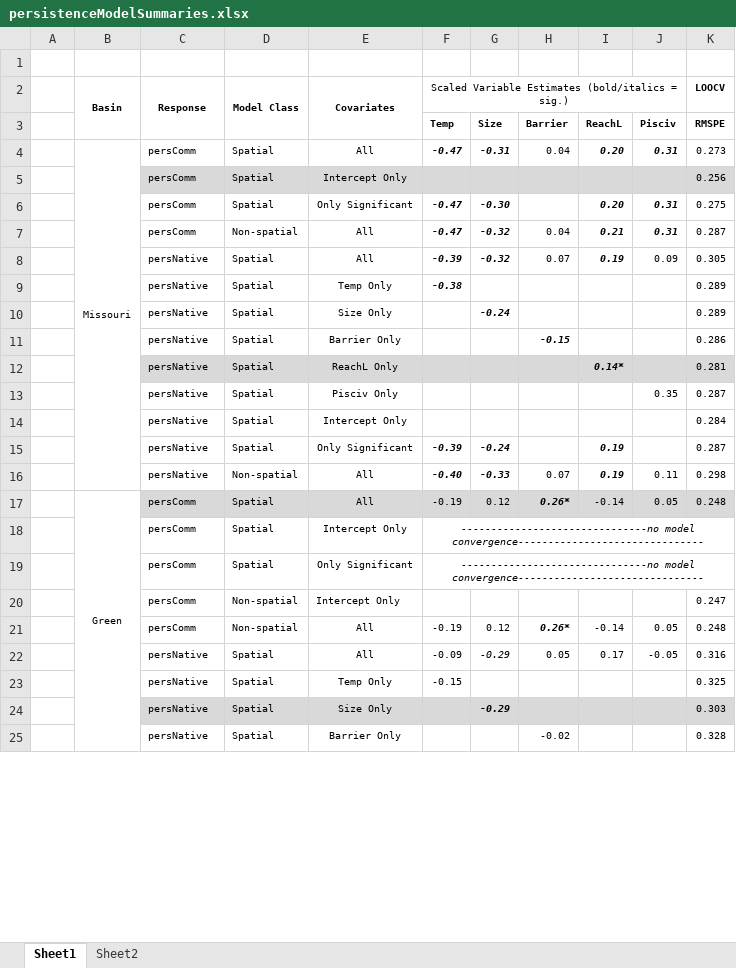
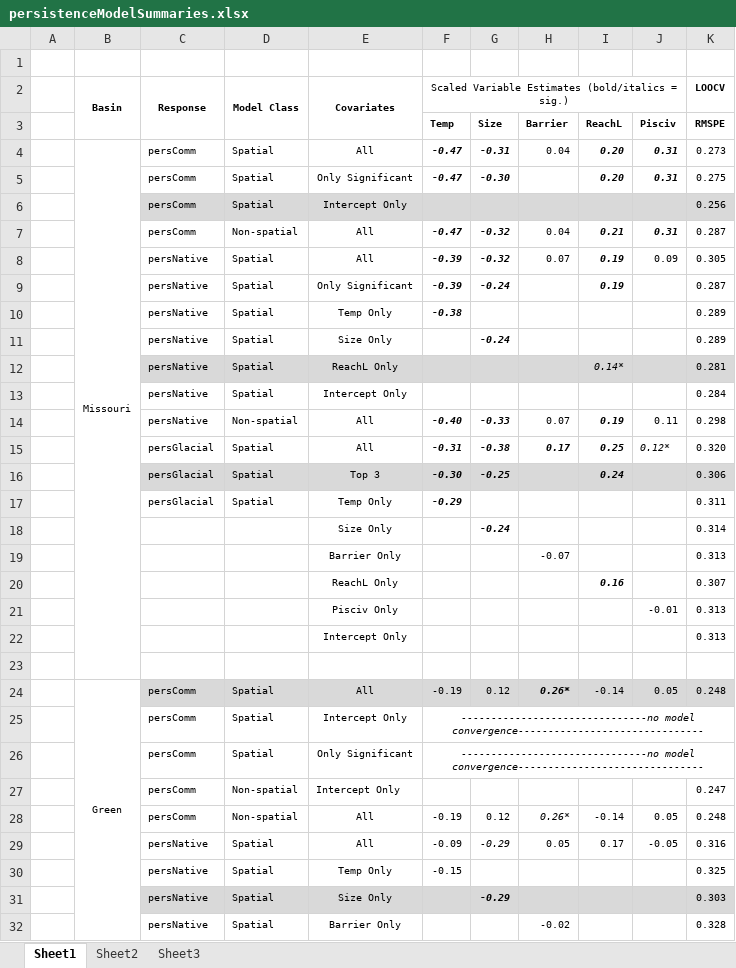
Before and after one commit to niallgclancy/persistence, an Excel workbook: persistenceModelSummaries.xlsx, sheet Sheet1, drawn as a sheet; only a part is shown; values as stored, in another font and other column widths than the file's, no borders; removed rows and columns are numbered as before the commit, all else as after; the diff names each change by its address in the sheet, - before the commit and + after, or states it on an @@ line.

```diff
--- a/persistenceModelSummaries.xlsx (sheet Sheet1)
+++ b/persistenceModelSummaries.xlsx (sheet Sheet1)
+sheet tab: Sheet3
@@ row 6 moved to row 5: persComm @@
@@ row 15 moved to row 9: persNative @@
-row 11:  |  | persNative | Spatial | Barrier Only |  |  | -0.15 |  |  | 0.286
-I12 bold: on
+I12 bold: off
-row 13:  |  | persNative | Spatial | Pisciv Only |  |  |  |  | 0.35 | 0.287
+row 15:  |  | persGlacial | Spatial | All | -0.31 | -0.38 | 0.17 | 0.25 | 0.12* | 0.320
+row 16:  |  | persGlacial | Spatial | Top 3 | -0.30 | -0.25 |  | 0.24 |  | 0.306
+row 17:  |  | persGlacial | Spatial | Temp Only | -0.29 |  |  |  |  | 0.311
+row 18:  |  |  |  | Size Only |  | -0.24 |  |  |  | 0.314
+row 19:  |  |  |  | Barrier Only |  |  | -0.07 |  |  | 0.313
+row 20:  |  |  |  | ReachL Only |  |  |  | 0.16 |  | 0.307
+row 21:  |  |  |  | Pisciv Only |  |  |  |  | -0.01 | 0.313
+row 22:  |  |  |  | Intercept Only |  |  |  |  |  | 0.313
+row 23: (empty)
-H28 bold: on
+H28 bold: off
```
Also changed, not shown: 8 other files.
